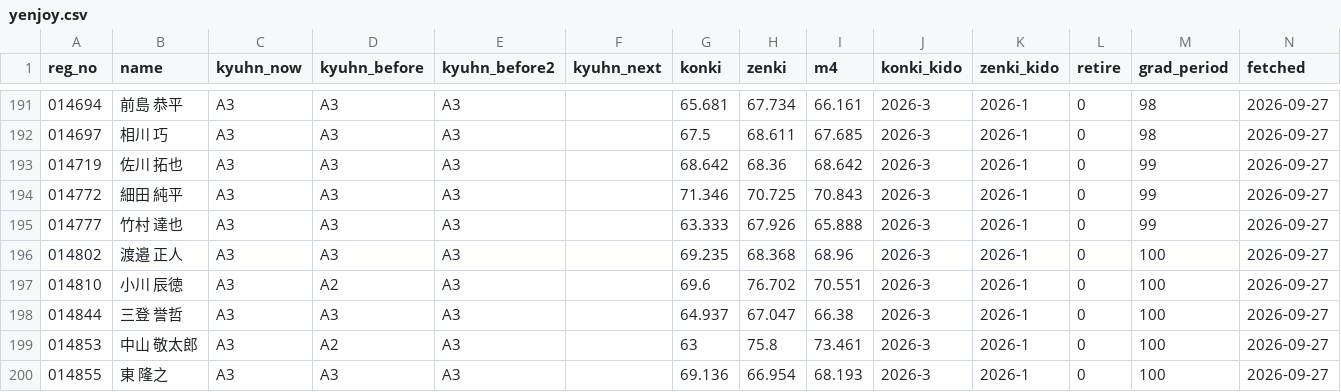
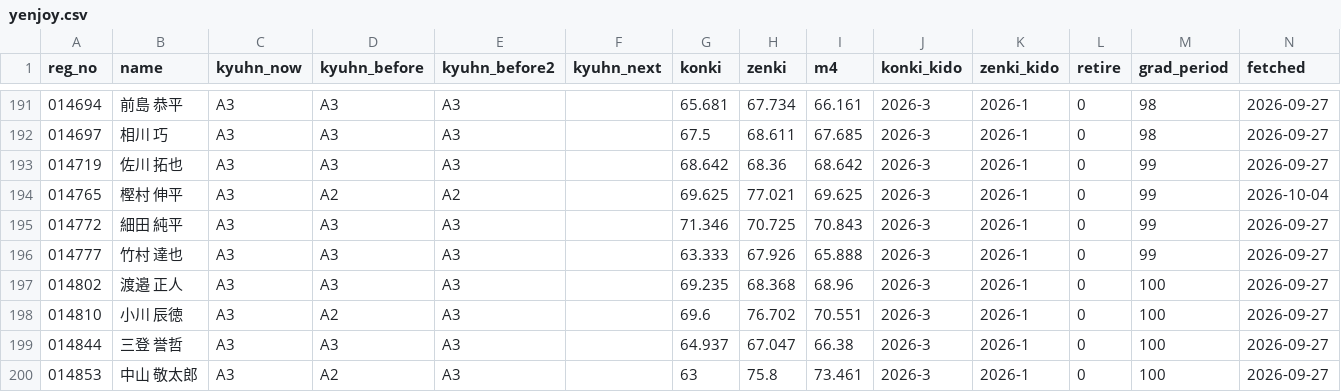
Before and after one commit to greengiant7773/keirin-taisha, a CSV file: yenjoy.csv, drawn as a sheet; only a part is shown, gaps mark what is left out; the shorter side is filled out with more unchanged rows; the diff names each change by its address in the sheet, - before the commit and + after, or states it on an @@ line.

```diff
--- a/yenjoy.csv
+++ b/yenjoy.csv
+row 194: 014765 | 樫村 伸平 | A3 | A2 | A2 |  | 69.625 | 77.021 | 69.625 | 2026-3 | 2026-1 | 0 | 99 | 2026-10-04
```
Also changed, not shown: 4 other files.
